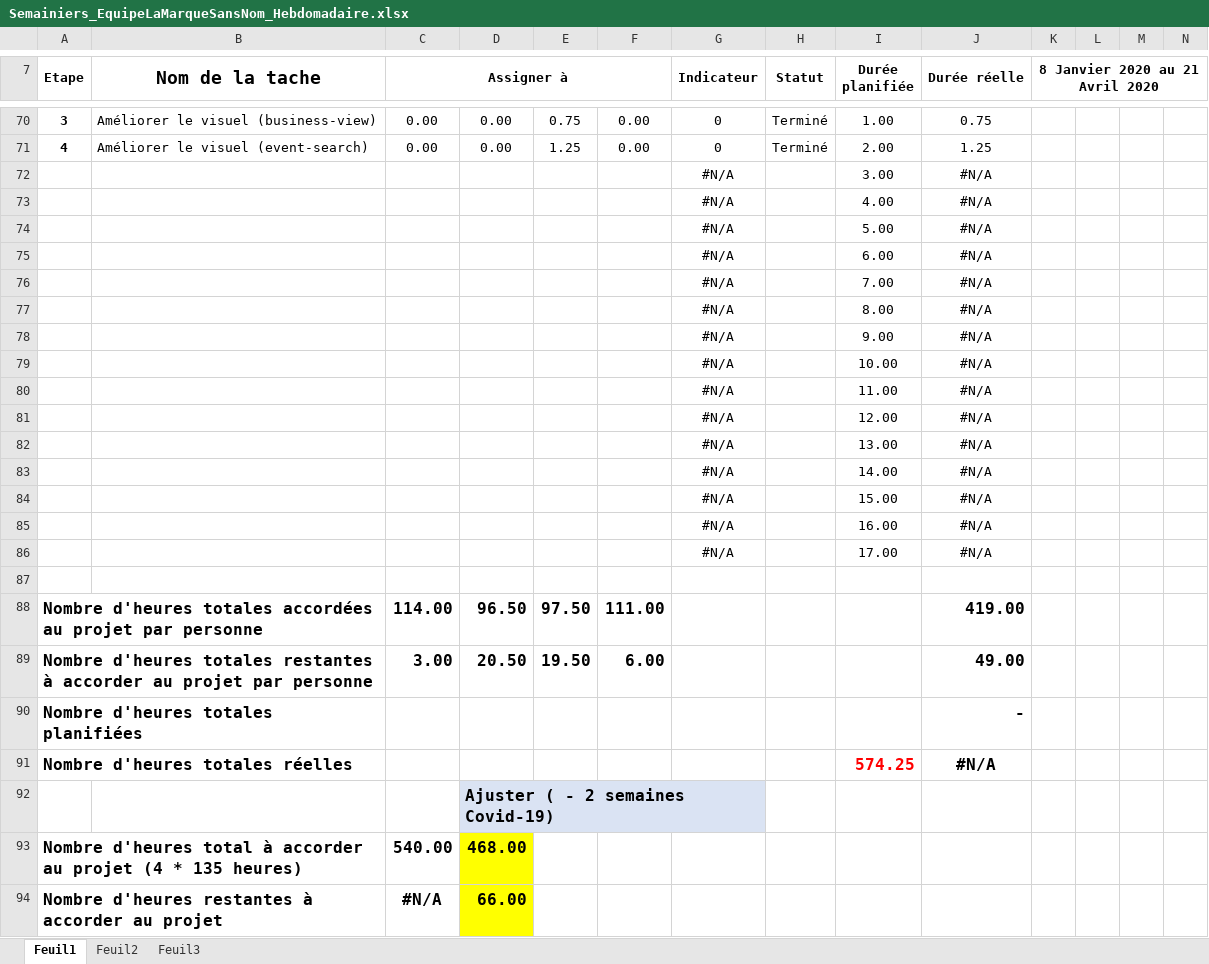
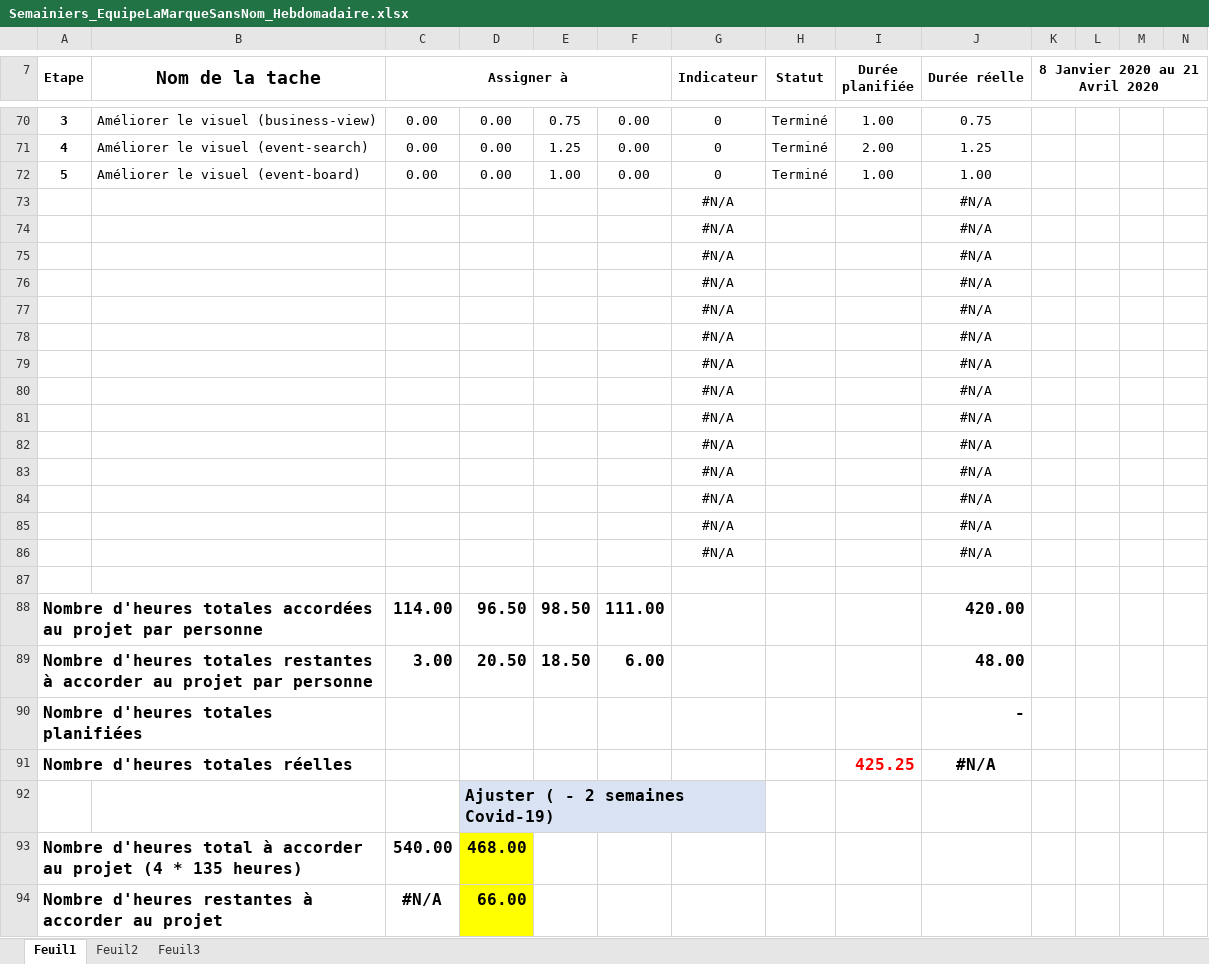
Before and after one commit to mrjrdg/marque-sans-nom, an Excel workbook: Semainiers/Semainiers_EquipeLaMarqueSansNom_Hebdomadaire.xlsx, sheet Feuil1, drawn as a sheet; only a part is shown, gaps mark what is left out; values as stored, in another font and other column widths than the file's, no borders; conditional formats not drawn; removed rows and columns are numbered as before the commit, all else as after; rows hold the shown columns only; the diff names each change by its address in the sheet, - before the commit and + after, or states it on an @@ line.

```diff
--- a/Semainiers/Semainiers_EquipeLaMarqueSansNom_Hebdomadaire.xlsx (sheet Feuil1)
+++ b/Semainiers/Semainiers_EquipeLaMarqueSansNom_Hebdomadaire.xlsx (sheet Feuil1)
-row 72:  |  |  |  |  |  | #N/A |  | 3.00 | #N/A
+row 72: 5 | Améliorer le visuel (event-board) | 0.00 | 0.00 | 1.00 | 0.00 | 0 | Terminé | 1.00 | 1.00
-I73 (Durée planifiée): 4.00
+I73 (Durée planifiée): (empty)
-I74 (Durée planifiée): 5.00
+I74 (Durée planifiée): (empty)
-I75 (Durée planifiée): 6.00
+I75 (Durée planifiée): (empty)
-I76 (Durée planifiée): 7.00
+I76 (Durée planifiée): (empty)
-I77 (Durée planifiée): 8.00
+I77 (Durée planifiée): (empty)
-I78 (Durée planifiée): 9.00
+I78 (Durée planifiée): (empty)
-I79 (Durée planifiée): 10.00
+I79 (Durée planifiée): (empty)
-I80 (Durée planifiée): 11.00
+I80 (Durée planifiée): (empty)
-I81 (Durée planifiée): 12.00
+I81 (Durée planifiée): (empty)
-I82 (Durée planifiée): 13.00
+I82 (Durée planifiée): (empty)
-I83 (Durée planifiée): 14.00
+I83 (Durée planifiée): (empty)
-I84 (Durée planifiée): 15.00
+I84 (Durée planifiée): (empty)
-I85 (Durée planifiée): 16.00
+I85 (Durée planifiée): (empty)
-I86 (Durée planifiée): 17.00
+I86 (Durée planifiée): (empty)
-E88: 97.50
+E88: 98.50
-J88 (Durée réelle): 419.00
+J88 (Durée réelle): 420.00
-E89: 19.50
+E89: 18.50
-J89 (Durée réelle): 49.00
+J89 (Durée réelle): 48.00
-I91 (Durée planifiée): 574.25
+I91 (Durée planifiée): 425.25
```
Also changed, not shown: 1 other file.
